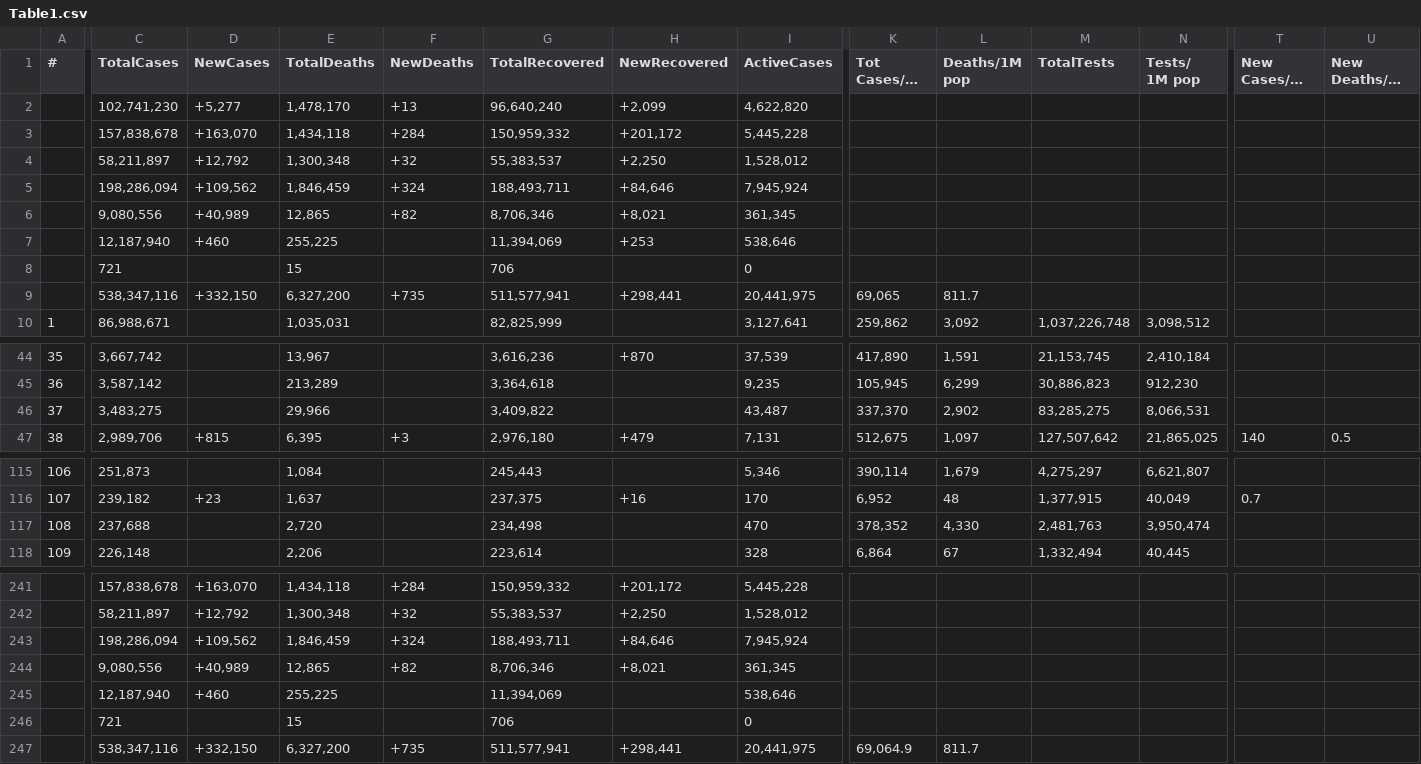
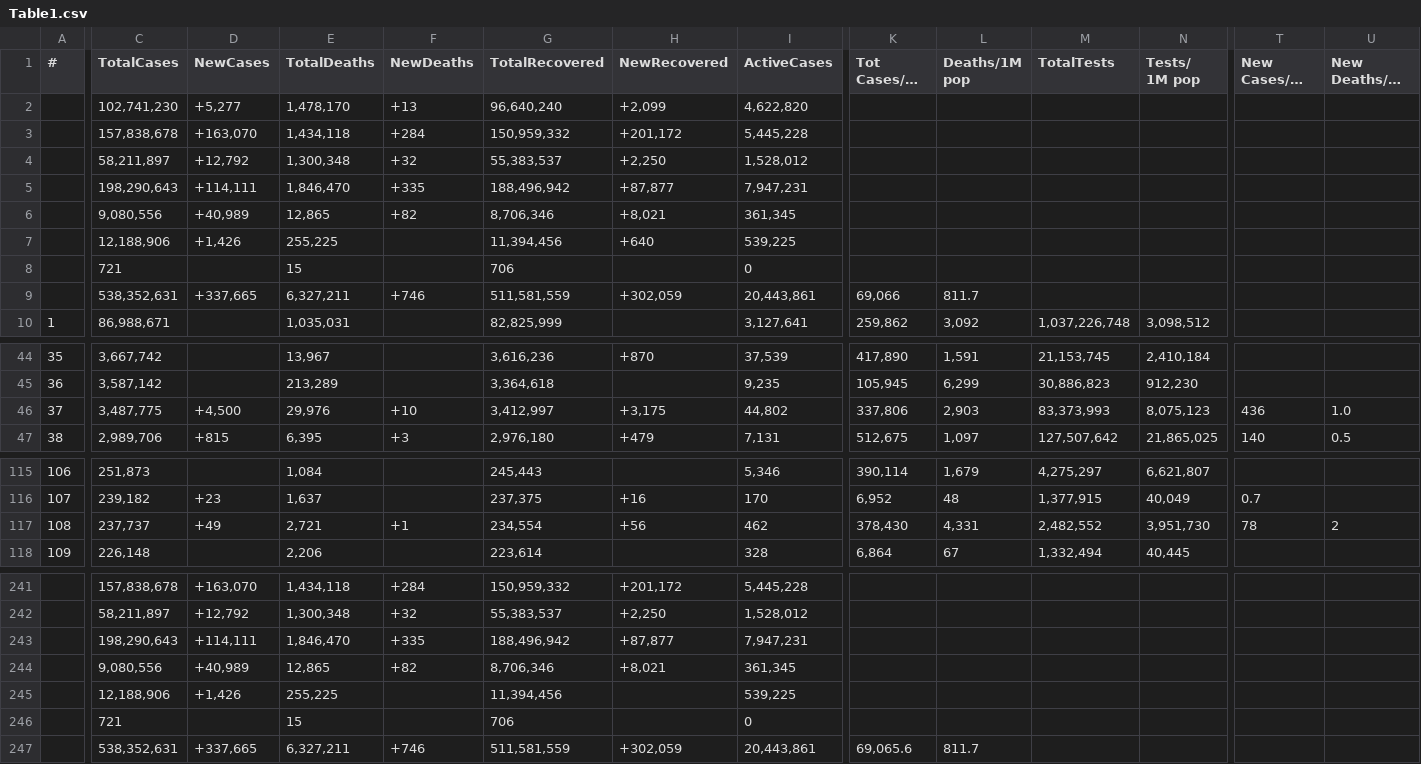
Before and after one commit to Covid-Data-API/Worldometer-Covid-Data-API, a CSV file: Table1.csv, drawn as a sheet; only a part is shown, gaps mark what is left out; long unchanged cells end in …; removed rows and columns are numbered as before the commit, all else as after; rows hold the shown columns only; the diff covers the shown part only; the diff names each change by its address in the sheet, - before the commit and + after, or states it on an @@ line.

Commit message:
auto commit

```diff
--- a/Table1.csv
+++ b/Table1.csv
-row 5:  | 198,286,094 | +109,562 | 1,846,459 | +324 | 188,493,711 | +84,646 | 7,945,924
+row 5:  | 198,290,643 | +114,111 | 1,846,470 | +335 | 188,496,942 | +87,877 | 7,947,231
-row 7:  | 12,187,940 | +460 | 255,225 |  | 11,394,069 | +253 | 538,646
+row 7:  | 12,188,906 | +1,426 | 255,225 |  | 11,394,456 | +640 | 539,225
-row 9:  | 538,347,116 | +332,150 | 6,327,200 | +735 | 511,577,941 | +298,441 | 20,441,975 | 69,065 | 811.7
+row 9:  | 538,352,631 | +337,665 | 6,327,211 | +746 | 511,581,559 | +302,059 | 20,443,861 | 69,066 | 811.7
-C46 (TotalCases): 3,483,275
+C46 (TotalCases): 3,487,775
-D46 (NewCases): (empty)
+D46 (NewCases): +4,500
-E46 (TotalDeaths): 29,966
+E46 (TotalDeaths): 29,976
-F46 (NewDeaths): (empty)
+F46 (NewDeaths): +10
-G46 (TotalRecovered): 3,409,822
+G46 (TotalRecovered): 3,412,997
-H46 (NewRecovered): (empty)
+H46 (NewRecovered): +3,175
-I46 (ActiveCases): 43,487
+I46 (ActiveCases): 44,802
-K46 (Tot Cases/1M pop): 337,370
+K46 (Tot Cases/1M pop): 337,806
-L46 (Deaths/1M pop): 2,902
+L46 (Deaths/1M pop): 2,903
-M46 (TotalTests): 83,285,275
+M46 (TotalTests): 83,373,993
-N46 (Tests/ 1M pop): 8,066,531
+N46 (Tests/ 1M pop): 8,075,123
-T46 (New Cases/1M pop): (empty)
+T46 (New Cases/1M pop): 436
-U46 (New Deaths/1M pop): (empty)
+U46 (New Deaths/1M pop): 1.0
-C117 (TotalCases): 237,688
+C117 (TotalCases): 237,737
-D117 (NewCases): (empty)
+D117 (NewCases): +49
-E117 (TotalDeaths): 2,720
+E117 (TotalDeaths): 2,721
-F117 (NewDeaths): (empty)
+F117 (NewDeaths): +1
-G117 (TotalRecovered): 234,498
+G117 (TotalRecovered): 234,554
-H117 (NewRecovered): (empty)
+H117 (NewRecovered): +56
-I117 (ActiveCases): 470
+I117 (ActiveCases): 462
-K117 (Tot Cases/1M pop): 378,352
+K117 (Tot Cases/1M pop): 378,430
-L117 (Deaths/1M pop): 4,330
+L117 (Deaths/1M pop): 4,331
-M117 (TotalTests): 2,481,763
+M117 (TotalTests): 2,482,552
-N117 (Tests/ 1M pop): 3,950,474
+N117 (Tests/ 1M pop): 3,951,730
-T117 (New Cases/1M pop): (empty)
+T117 (New Cases/1M pop): 78
-U117 (New Deaths/1M pop): (empty)
+U117 (New Deaths/1M pop): 2
-row 243:  | 198,286,094 | +109,562 | 1,846,459 | +324 | 188,493,711 | +84,646 | 7,945,924
+row 243:  | 198,290,643 | +114,111 | 1,846,470 | +335 | 188,496,942 | +87,877 | 7,947,231
-C245 (TotalCases): 12,187,940
+C245 (TotalCases): 12,188,906
-D245 (NewCases): +460
+D245 (NewCases): +1,426
-G245 (TotalRecovered): 11,394,069
+G245 (TotalRecovered): 11,394,456
-I245 (ActiveCases): 538,646
+I245 (ActiveCases): 539,225
-row 247:  | 538,347,116 | +332,150 | 6,327,200 | +735 | 511,577,941 | +298,441 | 20,441,975 | 69,064.9 | 811.7
+row 247:  | 538,352,631 | +337,665 | 6,327,211 | +746 | 511,581,559 | +302,059 | 20,443,861 | 69,065.6 | 811.7
```
Also changed, not shown: 14 edited cells elsewhere in this file.
